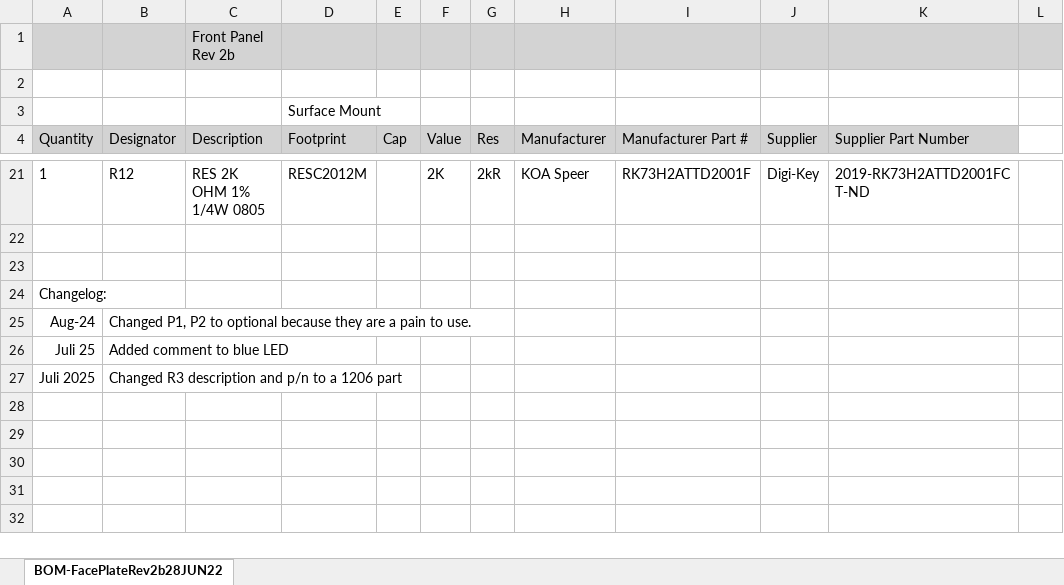
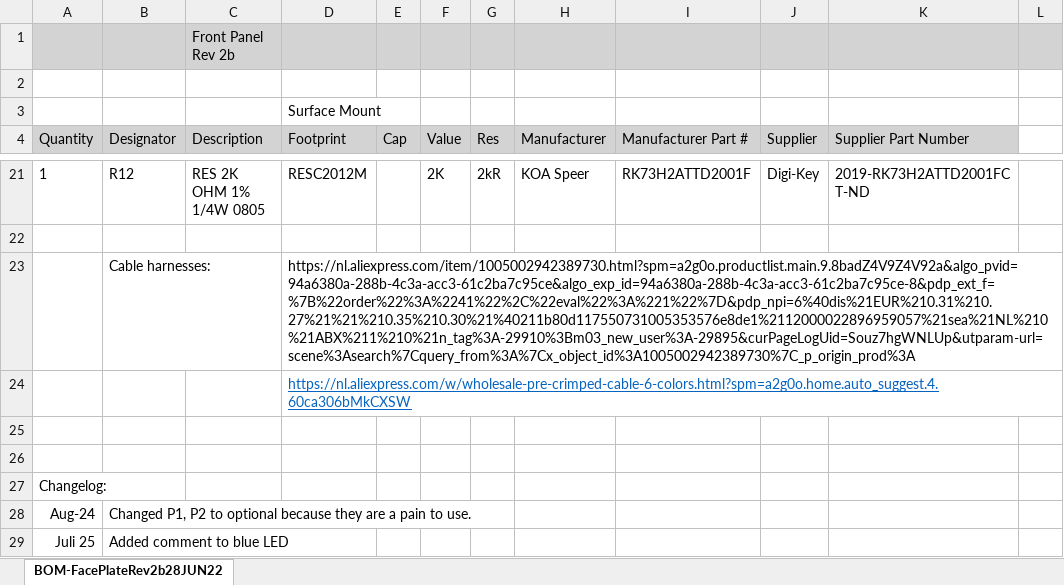
Before and after one commit to paulvee/VBA-Curve-Tracer, an Excel workbook: Front Panel/BOM-FP-Rev2e.xlsx, sheet BOM-FacePlateRev2b28JUN22, drawn as a sheet; only a part is shown, gaps mark what is left out; the shorter side is filled out with more unchanged rows; values as stored, in another font and other column widths than the file's, no borders; the diff names each change by its address in the sheet, - before the commit and + after, or states it on an @@ line.

Commit message:
Add files via upload

```diff
--- a/Front Panel/BOM-FP-Rev2e.xlsx (sheet BOM-FacePlateRev2b28JUN22)
+++ b/Front Panel/BOM-FP-Rev2e.xlsx (sheet BOM-FacePlateRev2b28JUN22)
+row 23:  | Cable harnesses: |  | https://nl.aliexpress.com/item/1005002942389730.html?spm=a2g0o.productlist.main.9.8badZ4V9Z4V92a&algo_pvid=94a6380a-288b-4c3a-acc3-61c2ba7c95ce&algo_exp_id=94a6380a-288b-4c3a-acc3-61c2ba7c95ce-8&pdp_ext_f=%7B%22order%22%3A%2241%22%2C%22eval%22%3A%221%22%7D&pdp_npi=6%40dis%21EUR%210.31%210.27%21%21%210.35%210.30%21%40211b80d117550731005353576e8de1%2112000022896959057%21sea%21NL%210%21ABX%211%210%21n_tag%3A-29910%3Bm03_new_user%3A-29895&curPageLogUid=Souz7hgWNLUp&utparam-url=scene%3Asearch%7Cquery_from%3A%7Cx_object_id%3A1005002942389730%7C_p_origin_prod%3A
+row 24:  |  |  | https://nl.aliexpress.com/w/wholesale-pre-crimped-cable-6-colors.html?spm=a2g0o.home.auto_suggest.4.60ca306bMkCXSW
+row 25: (empty)
```
